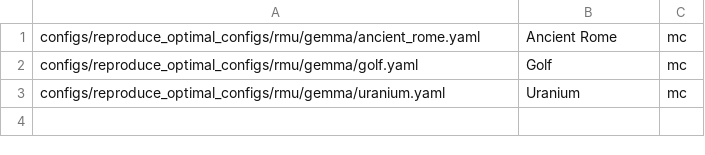
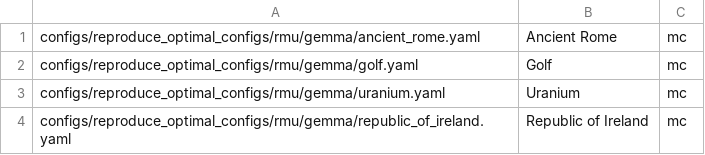
Before and after one commit to shirashko/EMBER-Embedding-Erasure, a TSV file: configs/reproduce_optimal_configs/jobs.manifest.rmu.gemma.tsv, drawn as a sheet.

```diff
--- a/configs/reproduce_optimal_configs/jobs.manifest.rmu.gemma.tsv
+++ b/configs/reproduce_optimal_configs/jobs.manifest.rmu.gemma.tsv
@@ -3 +3,2 @@ configs/reproduce_optimal_configs/rmu/gemma/golf.yaml	Golf	mc
 configs/reproduce_optimal_configs/rmu/gemma/uranium.yaml	Uranium	mc
+configs/reproduce_optimal_configs/rmu/gemma/republic_of_ireland.yaml	Republic of Ireland	mc
```
Also changed, not shown: configs/qwen_configs/jobs.manifest.crisp.tsv, configs/qwen_configs/jobs.manifest.rmu.tsv, 25 other files.
